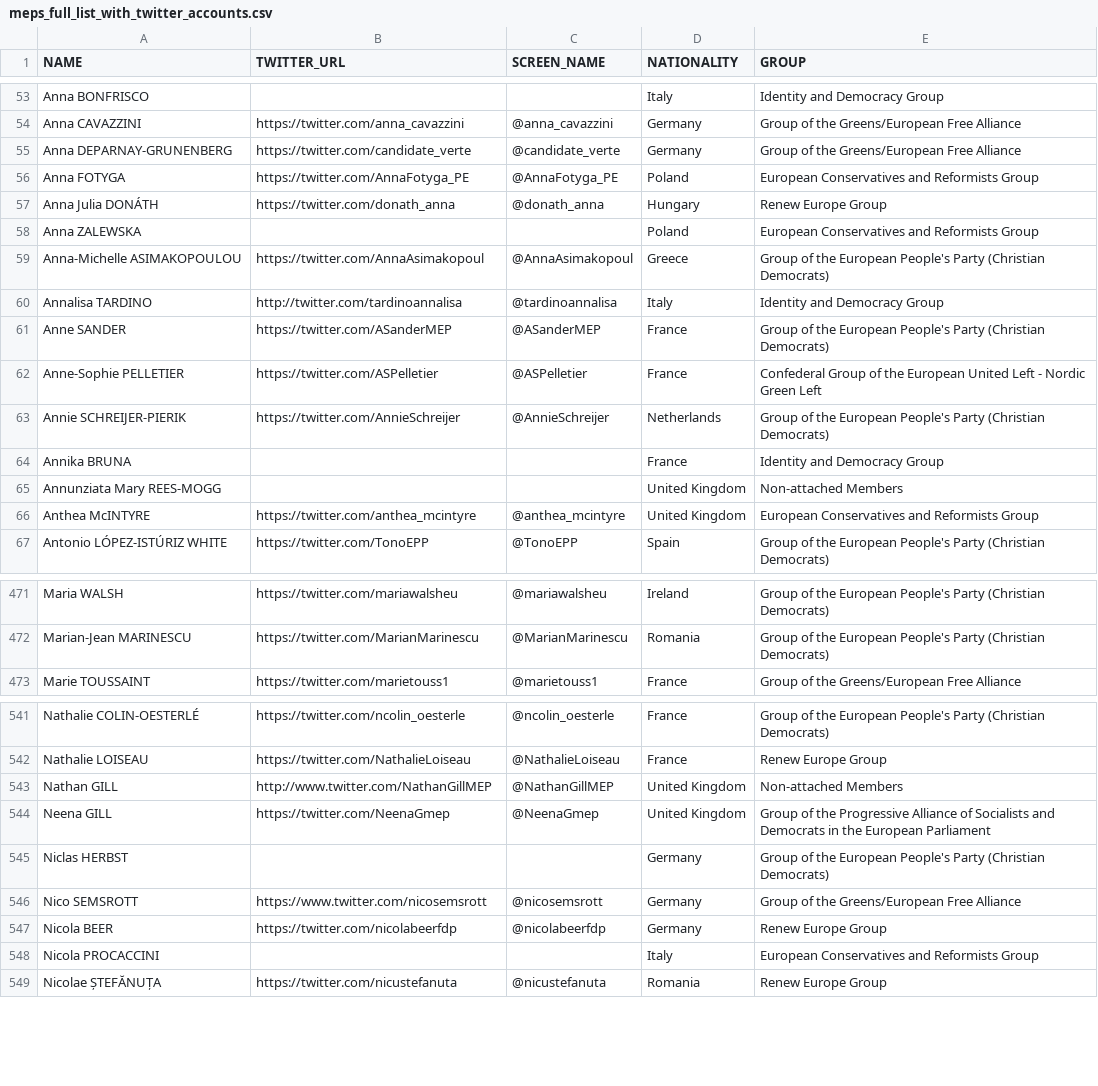
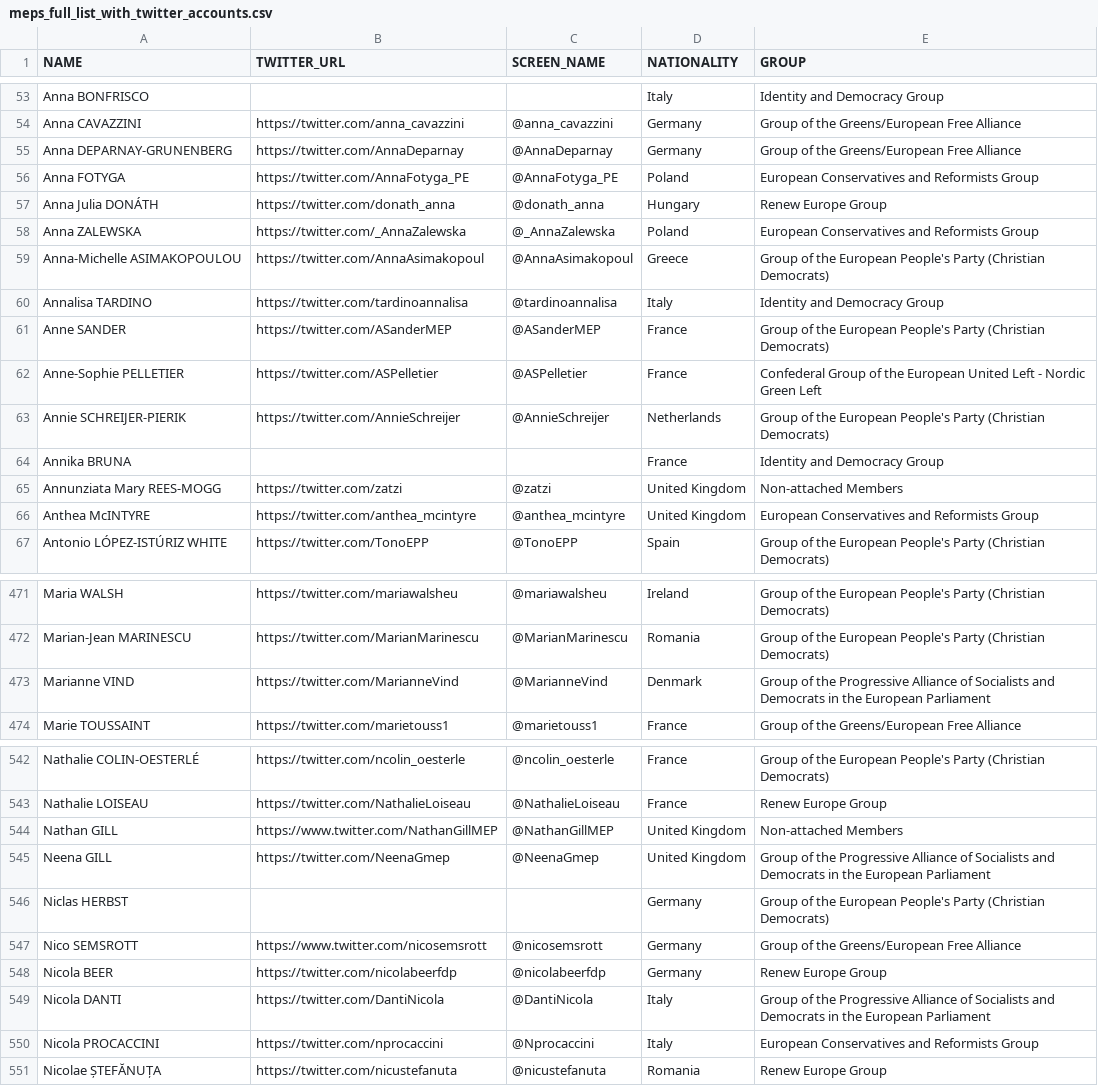
Before and after one commit to eliflab/European-Parliament-Open-Data, a CSV file: meps_full_list_with_twitter_accounts.csv, drawn as a sheet; only a part is shown, gaps mark what is left out; the diff covers the shown part only.

Commit message:
update handles, consistent https

```diff
--- a/meps_full_list_with_twitter_accounts.csv
+++ b/meps_full_list_with_twitter_accounts.csv
@@ -54,8 +54,8 @@ Anna BONFRISCO,,,Italy,Identity and Democracy Group
 Anna CAVAZZINI,https://twitter.com/anna_cavazzini,@anna_cavazzini,Germany,Group of the Greens/European Free Alliance
-Anna DEPARNAY-GRUNENBERG,https://twitter.com/candidate_verte,@candidate_verte,Germany,Group of the Greens/European Free Alliance
+Anna DEPARNAY-GRUNENBERG,https://twitter.com/AnnaDeparnay,@AnnaDeparnay,Germany,Group of the Greens/European Free Alliance
 Anna FOTYGA,https://twitter.com/AnnaFotyga_PE,@AnnaFotyga_PE,Poland,European Conservatives and Reformists Group
 Anna Julia DONÁTH,https://twitter.com/donath_anna,@donath_anna,Hungary,Renew Europe Group
-Anna ZALEWSKA,,,Poland,European Conservatives and Reformists Group
+Anna ZALEWSKA,https://twitter.com/_AnnaZalewska,@_AnnaZalewska,Poland,European Conservatives and Reformists Group
 Anna-Michelle ASIMAKOPOULOU,https://twitter.com/AnnaAsimakopoul,@AnnaAsimakopoul,Greece,Group of the European People's Party (Christian Democrats)
-Annalisa TARDINO,http://twitter.com/tardinoannalisa,@tardinoannalisa,Italy,Identity and Democracy Group
+Annalisa TARDINO,https://twitter.com/tardinoannalisa,@tardinoannalisa,Italy,Identity and Democracy Group
 Anne SANDER,https://twitter.com/ASanderMEP,@ASanderMEP,France,Group of the European People's Party (Christian Democrats)
@@ -64,3 +64,3 @@ Annie SCHREIJER-PIERIK,https://twitter.com/AnnieSchreijer,@AnnieSchreijer,Nether
 Annika BRUNA,,,France,Identity and Democracy Group
-Annunziata Mary REES-MOGG,,,United Kingdom,Non-attached Members
+Annunziata Mary REES-MOGG,https://twitter.com/zatzi,@zatzi,United Kingdom,Non-attached Members
 Anthea McINTYRE,https://twitter.com/anthea_mcintyre,@anthea_mcintyre,United Kingdom,European Conservatives and Reformists Group
@@ -472,2 +472,3 @@ Maria WALSH,https://twitter.com/mariawalsheu,@mariawalsheu,Ireland,Group of the
 Marian-Jean MARINESCU,https://twitter.com/MarianMarinescu ,@MarianMarinescu ,Romania,Group of the European People's Party (Christian Democrats)
+Marianne VIND,https://twitter.com/MarianneVind,@MarianneVind,Denmark,Group of the Progressive Alliance of Socialists and Democrats in the European Parliament
 Marie TOUSSAINT,https://twitter.com/marietouss1,@marietouss1,France,Group of the Greens/European Free Alliance
@@ -542,3 +543,3 @@ Nathalie COLIN-OESTERLÉ,https://twitter.com/ncolin_oesterle ,@ncolin_oesterle ,
 Nathalie LOISEAU,https://twitter.com/NathalieLoiseau ,@NathalieLoiseau ,France,Renew Europe Group
-Nathan GILL,http://www.twitter.com/NathanGillMEP,@NathanGillMEP,United Kingdom,Non-attached Members
+Nathan GILL,https://www.twitter.com/NathanGillMEP,@NathanGillMEP,United Kingdom,Non-attached Members
 Neena GILL,https://twitter.com/NeenaGmep,@NeenaGmep,United Kingdom,Group of the Progressive Alliance of Socialists and Democrats in the European Parliament
@@ -547,3 +548,4 @@ Nico SEMSROTT,https://www.twitter.com/nicosemsrott,@nicosemsrott,Germany,Group o
 Nicola BEER,https://twitter.com/nicolabeerfdp,@nicolabeerfdp,Germany,Renew Europe Group
-Nicola PROCACCINI,,,Italy,European Conservatives and Reformists Group
+Nicola DANTI,https://twitter.com/DantiNicola,@DantiNicola,Italy,Group of the Progressive Alliance of Socialists and Democrats in the European Parliament
+Nicola PROCACCINI,https://twitter.com/nprocaccini,@Nprocaccini,Italy,European Conservatives and Reformists Group
 Nicolae ȘTEFĂNUȚA,https://twitter.com/nicustefanuta,@nicustefanuta,Romania,Renew Europe Group
```
Also changed, not shown: 2 removed rows and 67 edited cells elsewhere in this file.
